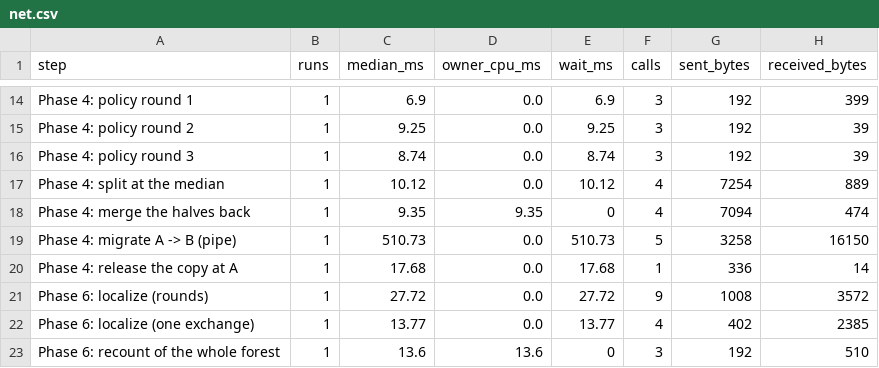
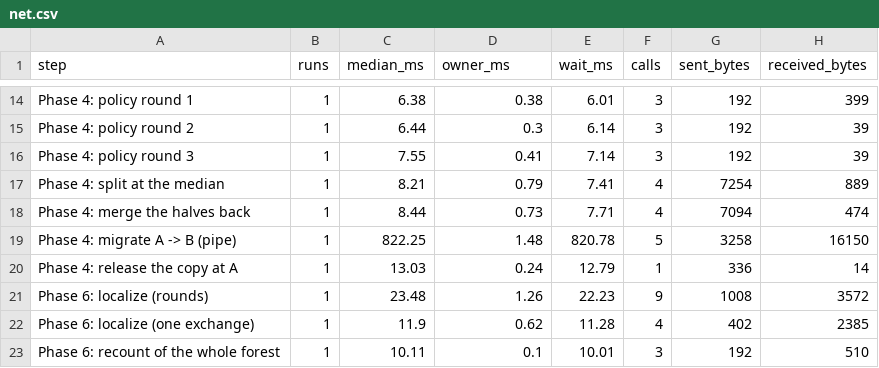
Before and after one commit to suppakrit-work/Adaptive-Merkle-Forest, a CSV file: results/net.csv, drawn as a sheet; only a part is shown, gaps mark what is left out; the diff covers the shown part only; the diff names each change by its address in the sheet, - before the commit and + after, or states it on an @@ line.

Commit message:
Measure the owner's own time as wall time minus waits

```diff
--- a/results/net.csv
+++ b/results/net.csv
-D1: owner_cpu_ms
+D1: owner_ms
-C14 (median_ms): 6.9
+C14 (median_ms): 6.38
-D14 (owner_ms): 0.0
+D14 (owner_ms): 0.38
-E14 (wait_ms): 6.9
+E14 (wait_ms): 6.01
-C15 (median_ms): 9.25
+C15 (median_ms): 6.44
-D15 (owner_ms): 0.0
+D15 (owner_ms): 0.3
-E15 (wait_ms): 9.25
+E15 (wait_ms): 6.14
-C16 (median_ms): 8.74
+C16 (median_ms): 7.55
-D16 (owner_ms): 0.0
+D16 (owner_ms): 0.41
-E16 (wait_ms): 8.74
+E16 (wait_ms): 7.14
-C17 (median_ms): 10.12
+C17 (median_ms): 8.21
-D17 (owner_ms): 0.0
+D17 (owner_ms): 0.79
-E17 (wait_ms): 10.12
+E17 (wait_ms): 7.41
-C18 (median_ms): 9.35
+C18 (median_ms): 8.44
-D18 (owner_ms): 9.35
+D18 (owner_ms): 0.73
-E18 (wait_ms): 0
+E18 (wait_ms): 7.71
-C19 (median_ms): 510.73
+C19 (median_ms): 822.25
-D19 (owner_ms): 0.0
+D19 (owner_ms): 1.48
-E19 (wait_ms): 510.73
+E19 (wait_ms): 820.78
-C20 (median_ms): 17.68
+C20 (median_ms): 13.03
-D20 (owner_ms): 0.0
+D20 (owner_ms): 0.24
-E20 (wait_ms): 17.68
+E20 (wait_ms): 12.79
-C21 (median_ms): 27.72
+C21 (median_ms): 23.48
-D21 (owner_ms): 0.0
+D21 (owner_ms): 1.26
-E21 (wait_ms): 27.72
+E21 (wait_ms): 22.23
-C22 (median_ms): 13.77
+C22 (median_ms): 11.9
-D22 (owner_ms): 0.0
+D22 (owner_ms): 0.62
-E22 (wait_ms): 13.77
+E22 (wait_ms): 11.28
-C23 (median_ms): 13.6
+C23 (median_ms): 10.11
-D23 (owner_ms): 13.6
+D23 (owner_ms): 0.1
-E23 (wait_ms): 0
+E23 (wait_ms): 10.01
```
Also changed, not shown: 2 added rows, 2 removed rows and 37 edited cells elsewhere in this file, 6 other files.
